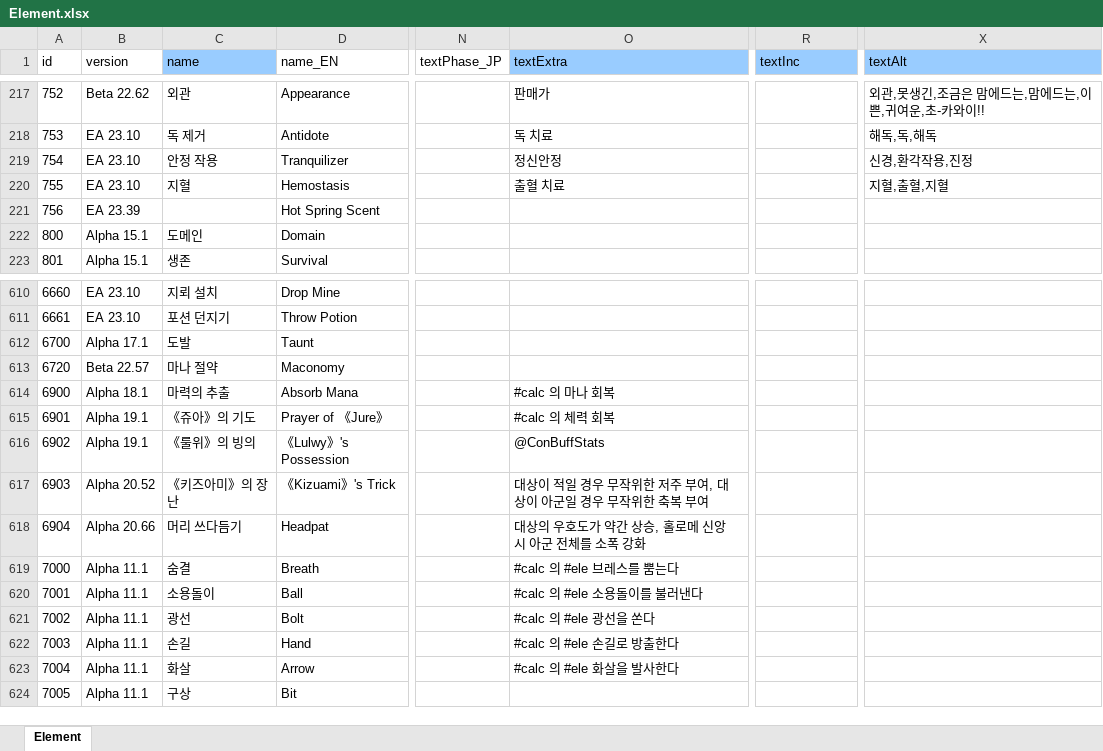
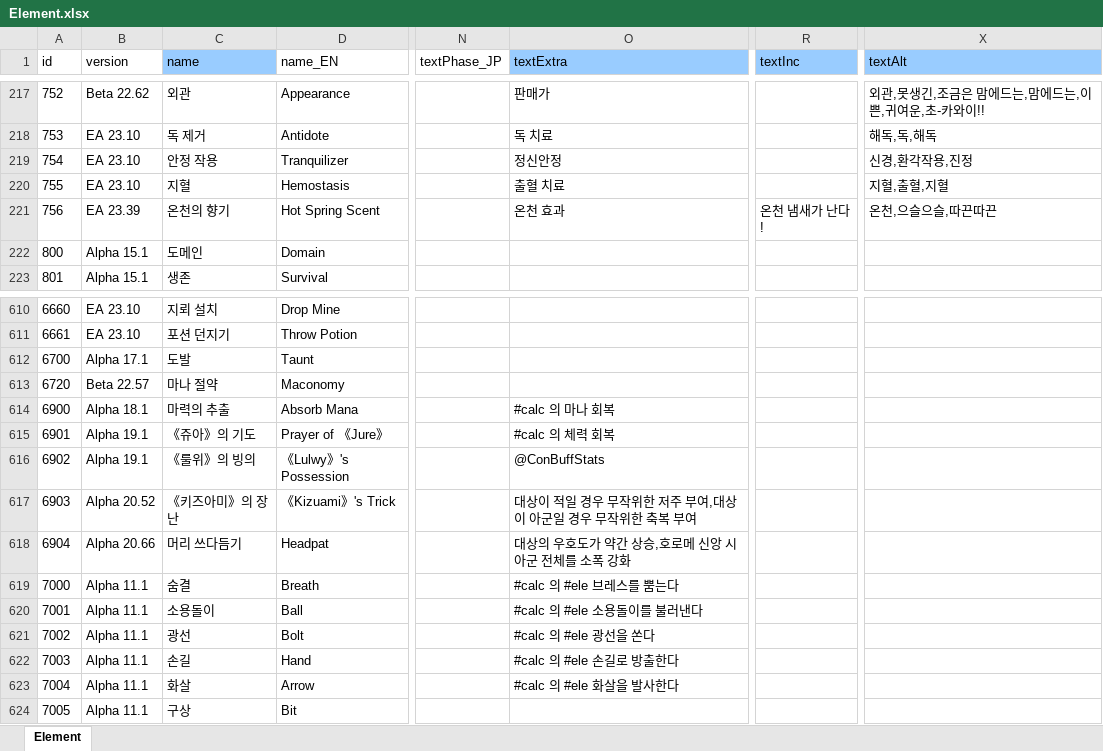
Before and after one commit to cinornu/Elin_KR, an Excel workbook: Mod_Korean/Lang/KR/Game/Element.xlsx, sheet Element, drawn as a sheet; only a part is shown, gaps mark what is left out; values as stored, in another font and other column widths than the file's, no borders; charts and pictures not drawn; the diff names each change by its address in the sheet, - before the commit and + after, or states it on an @@ line.

```diff
--- a/Mod_Korean/Lang/KR/Game/Element.xlsx (sheet Element)
+++ b/Mod_Korean/Lang/KR/Game/Element.xlsx (sheet Element)
-C221 (name): (empty)
+C221 (name): 온천의 향기
-O221 (textExtra): (empty)
+O221 (textExtra): 온천 효과
-R221 (textInc): (empty)
+R221 (textInc): 온천 냄새가 난다!
-X221 (textAlt): (empty)
+X221 (textAlt): 온천,으슬으슬,따끈따끈
-O617 (textExtra): 대상이 적일 경우 무작위한 저주 부여, 대상이 아군일 경우 무작위한 축복 부여
+O617 (textExtra): 대상이 적일 경우 무작위한 저주 부여,대상이 아군일 경우 무작위한 축복 부여
-O618 (textExtra): 대상의 우호도가 약간 상승, 홀로메 신앙 시 아군 전체를 소폭 강화
+O618 (textExtra): 대상의 우호도가 약간 상승,호로메 신앙 시 아군 전체를 소폭 강화
```
Also changed, not shown: charts or pictures, Mod_Korean/Lang/KR/Game/General.xlsx, Mod_Korean/Lang/KR/Game/List.xlsx, 2 other files.
